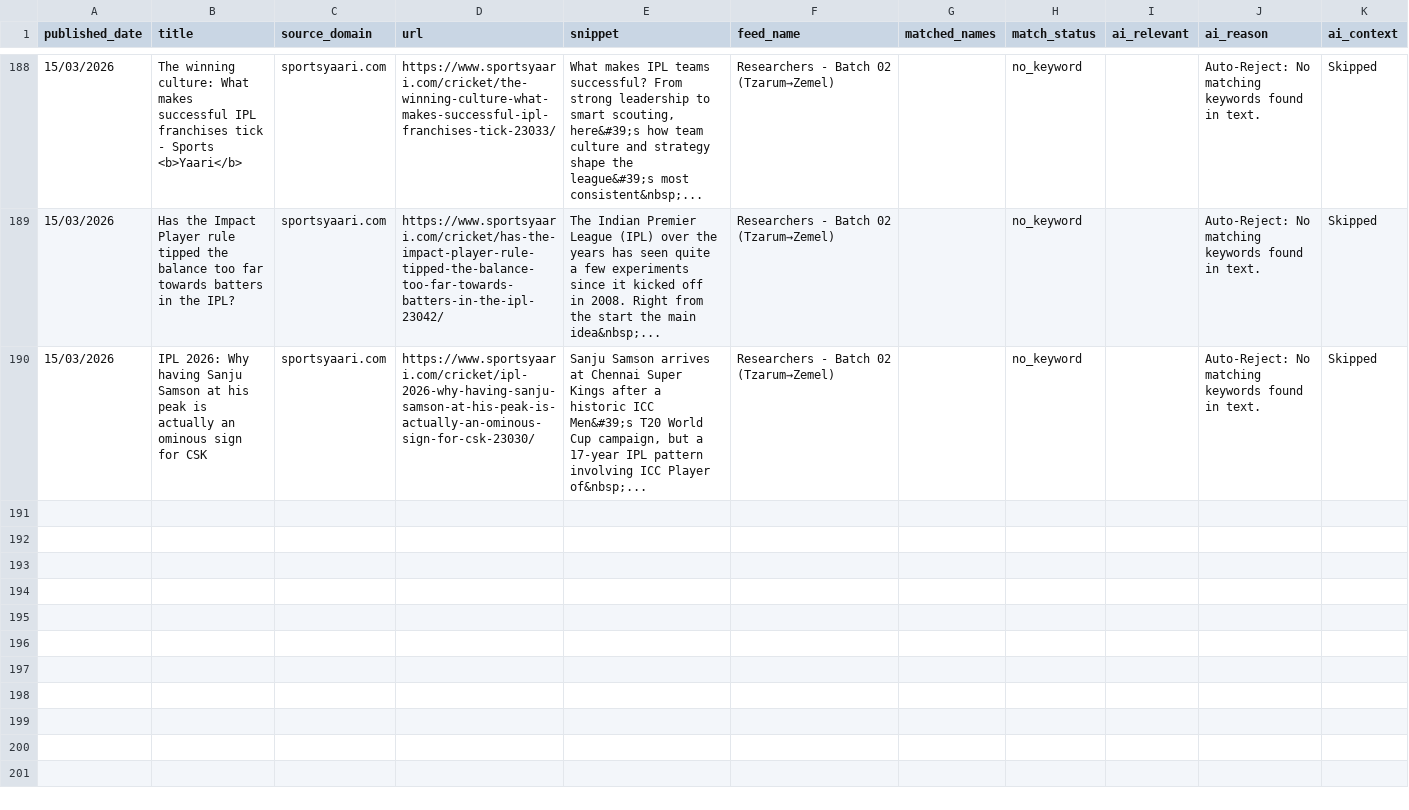
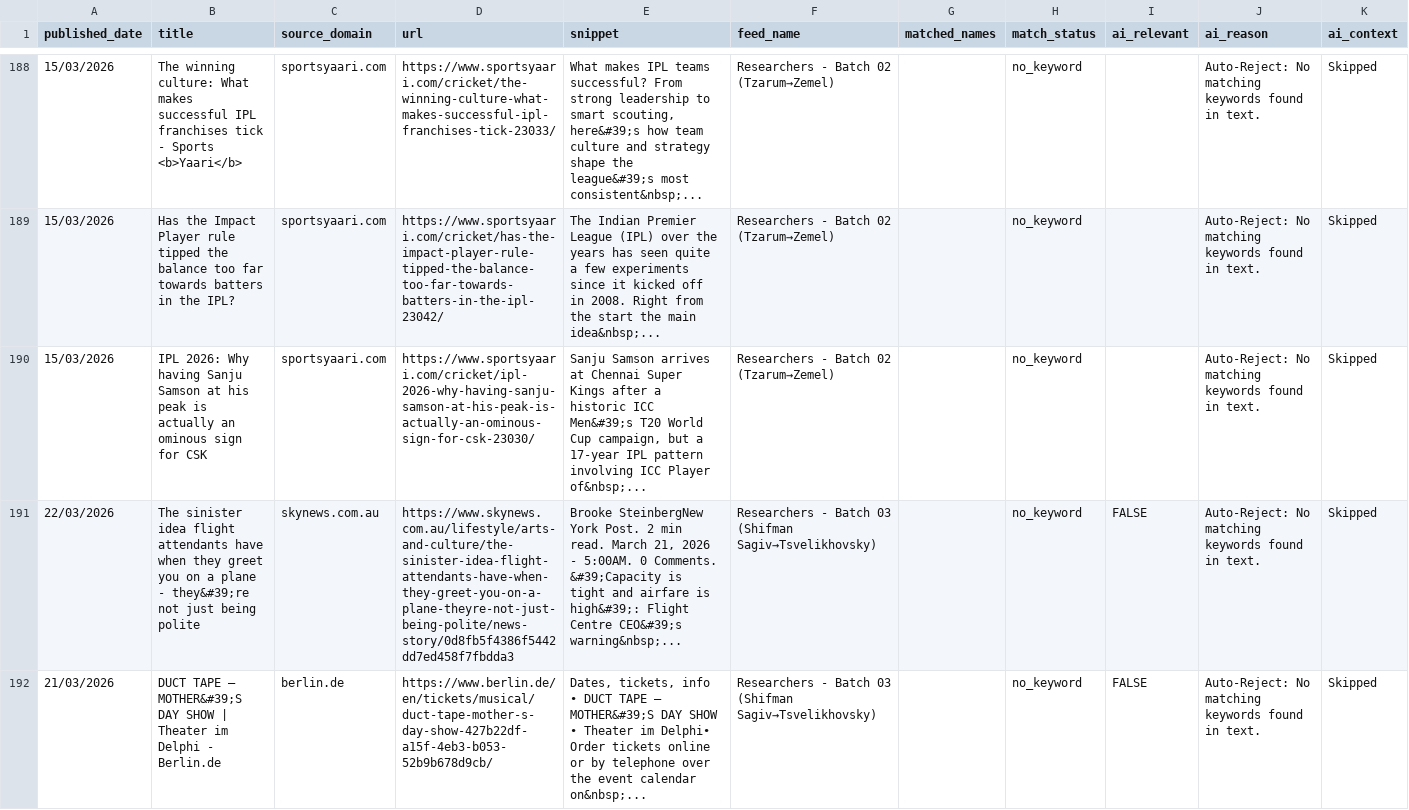
Before and after one commit to elyashivzangen/yissum-science, a CSV file: data_new_updater/feed_compact.csv, drawn as a sheet; only a part is shown, gaps mark what is left out; rows hold the shown columns only; the diff covers the shown part only; the diff names each change by its address in the sheet, - before the commit and + after, or states it on an @@ line.

```diff
--- a/data_new_updater/feed_compact.csv
+++ b/data_new_updater/feed_compact.csv
+row 191: 22/03/2026 | The sinister idea flight attendants have when they greet you on a plane - they&#39;re not just being polite | skynews.com.au | https://www.skynews.com.au/lifestyle/arts-and-culture/the-sinister-idea-flight-attendants-have-when-they-greet-you-on-a-plane-theyre-not-just-being-polite/news-story/0d8fb5f4386f5442dd7ed458f7fbdda3 | Brooke SteinbergNew York Post. 2 min read. March 21, 2026 - 5:00AM. 0 Comments. &#39;Capacity is tight and airfare is high&#39;: Flight Centre CEO&#39;s warning&nbsp;... | Researchers - Batch 03 (Shifman Sagiv→Tsvelikhovsky) |  | no_keyword | FALSE | Auto-Reject: No matching keywords found in text. | Skipped
+row 192: 21/03/2026 | DUCT TAPE – MOTHER&#39;S DAY SHOW | Theater im Delphi - Berlin.de | berlin.de | https://www.berlin.de/en/tickets/musical/duct-tape-mother-s-day-show-427b22df-a15f-4eb3-b053-52b9b678d9cb/ | Dates, tickets, info • DUCT TAPE – MOTHER&#39;S DAY SHOW • Theater im Delphi• Order tickets online or by telephone over the event calendar on&nbsp;... | Researchers - Batch 03 (Shifman Sagiv→Tsvelikhovsky) |  | no_keyword | FALSE | Auto-Reject: No matching keywords found in text. | Skipped
```
Also changed, not shown: 3 added rows and 1 edited cell elsewhere in this file, data_new_updater/feed.csv, data_new_updater/feed_titles.csv, 2 other files.
